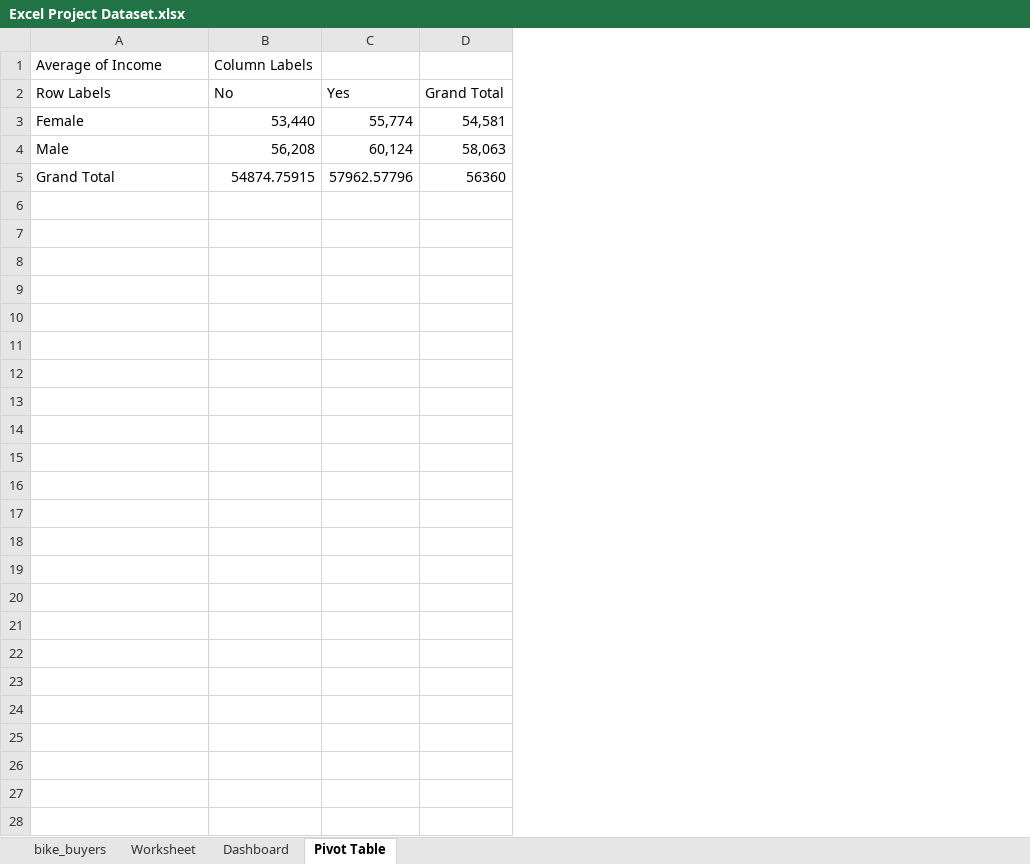
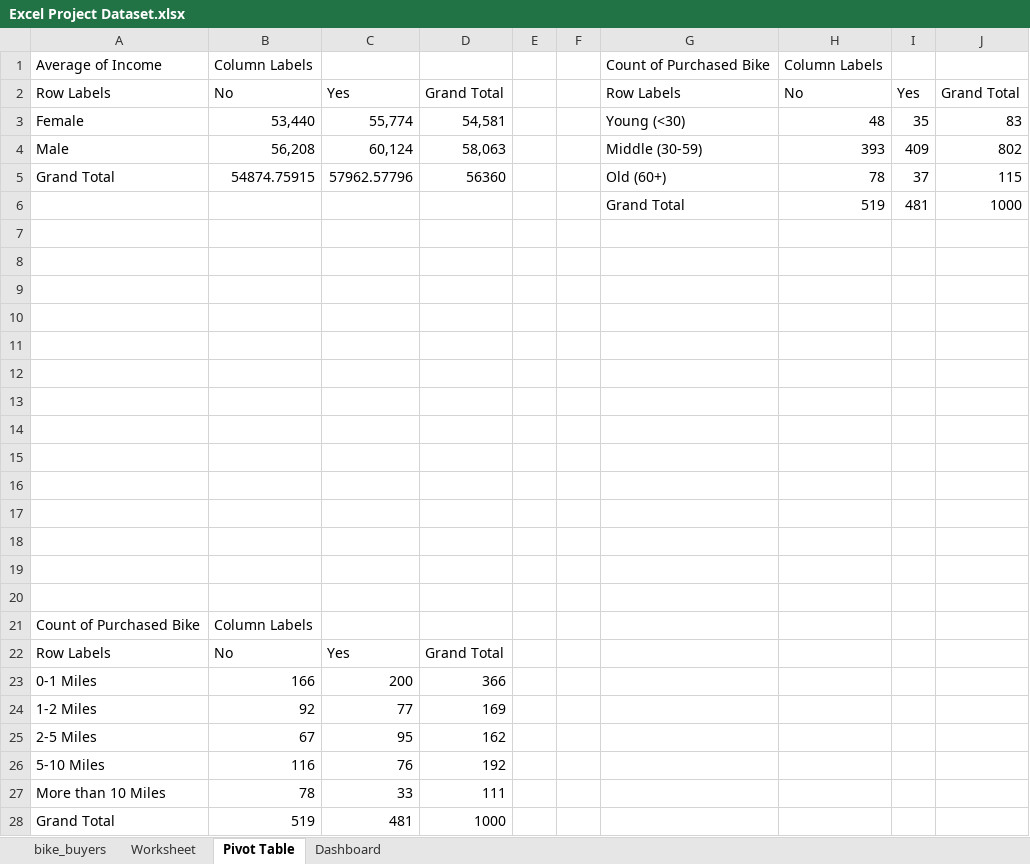
Before and after one commit to MylesQuiambao/Projects, an Excel workbook: Excel Project Dataset.xlsx, sheet Pivot Table, drawn as a sheet; values as stored, in another font and other column widths than the file's, no borders; charts and pictures not drawn; the diff names each change by its address in the sheet, - before the commit and + after, or states it on an @@ line.

Commit message:
Bike Sales Project

```diff
--- a/Excel Project Dataset.xlsx (sheet Pivot Table)
+++ b/Excel Project Dataset.xlsx (sheet Pivot Table)
@@ sheet tab order changed: bike_buyers | Worksheet | Pivot Table | Dashboard @@
+column E, empty
+column F, empty
+column G, rows 1-5: Count of Purchased Bike | Row Labels | Young (<30) | Middle (30-59) | Old (60+)
+column H, rows 1-5: Column Labels | No | 48 | 393 | 78
+column I, rows 2-5: Yes | 35 | 409 | 37
+column J, rows 2-5: Grand Total | 83 | 802 | 115
+row 6:  |  |  |  |  |  | Grand Total | 519 | 481 | 1000
+row 7: (empty)
+row 8: (empty)
+row 9: (empty)
+row 10: (empty)
+row 11: (empty)
+row 12: (empty)
+row 13: (empty)
+row 14: (empty)
+row 15: (empty)
+row 16: (empty)
+row 17: (empty)
+row 18: (empty)
+row 19: (empty)
+row 20: (empty)
+row 21: Count of Purchased Bike | Column Labels
+row 22: Row Labels | No | Yes | Grand Total
+row 23: 0-1 Miles | 166 | 200 | 366
+row 24: 1-2 Miles | 92 | 77 | 169
+row 25: 2-5 Miles | 67 | 95 | 162
+row 26: 5-10 Miles | 116 | 76 | 192
+row 27: More than 10 Miles | 78 | 33 | 111
+row 28: Grand Total | 519 | 481 | 1000
```
Also changed, not shown: sheet Worksheet, sheet Dashboard, charts or pictures, 1 other file.
